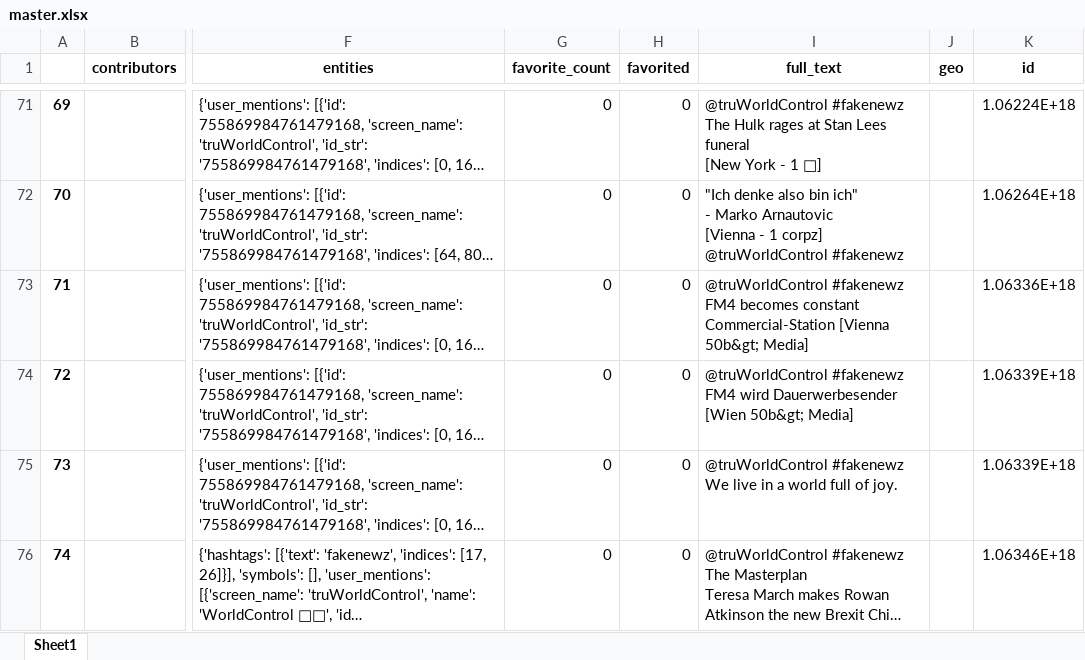
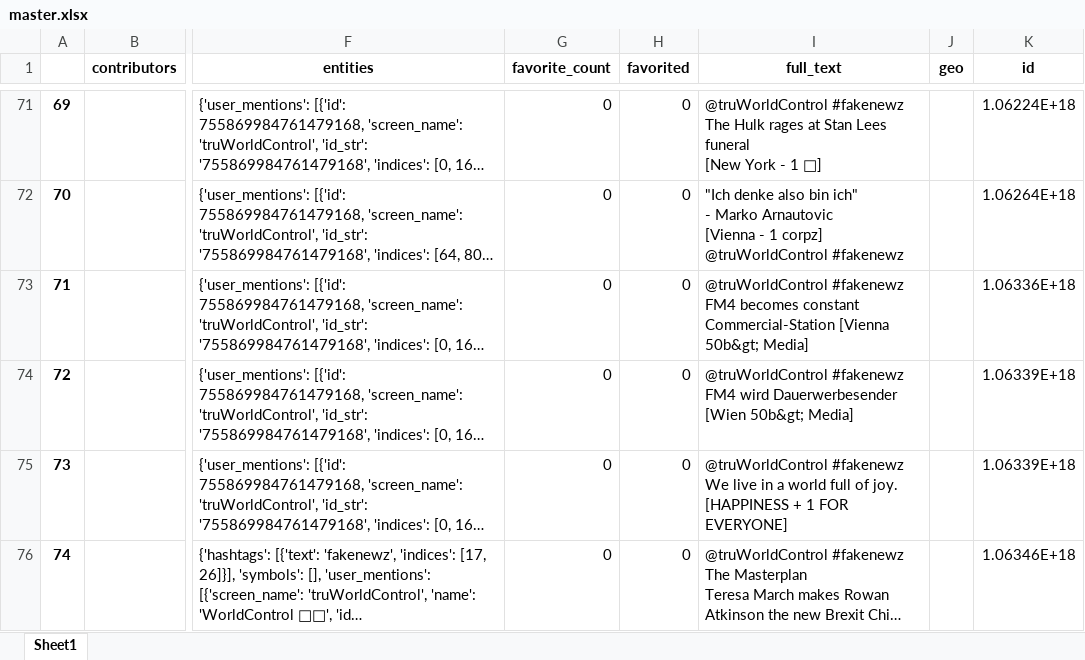
Before and after one commit to robertkck/world-control, an Excel workbook: master.xlsx, sheet Sheet1, drawn as a sheet; only a part is shown, gaps mark what is left out; long unchanged cells end in …; values as stored, in another font and other column widths than the file's, no borders; the diff names each change by its address in the sheet, - before the commit and + after, or states it on an @@ line.

```diff
--- a/master.xlsx (sheet Sheet1)
+++ b/master.xlsx (sheet Sheet1)
-I75 (full_text): …of joy.
+I75 (full_text): …of joy. [HAPPINESS + 1 FOR EVERYONE]
```
Also changed, not shown: 3 other files.
